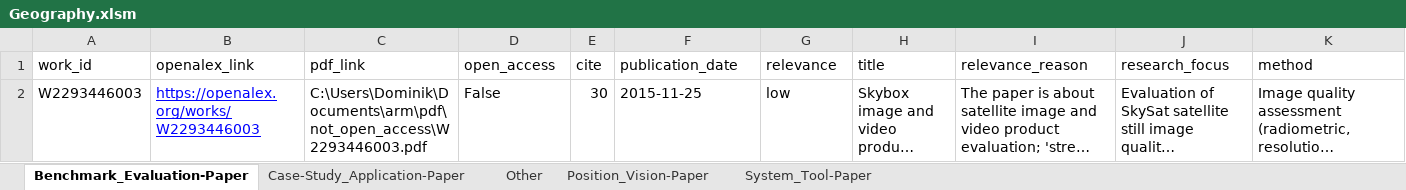
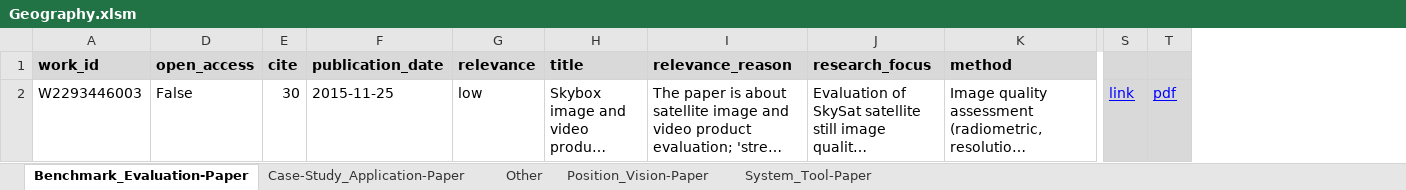
Before and after one commit to dkrakau/arm, an Excel workbook: evaluation/excel/Geography.xlsm, sheet Benchmark_Evaluation-Paper, drawn as a sheet; only a part is shown, gaps mark what is left out; long unchanged cells end in …; values as stored, in another font and other column widths than the file's, no borders; conditional formats not drawn; removed rows and columns are numbered as before the commit, all else as after; the diff covers the shown part only; the diff names each change by its address in the sheet, - before the commit and + after, or states it on an @@ line.

```diff
--- a/evaluation/excel/Geography.xlsm (sheet Benchmark_Evaluation-Paper)
+++ b/evaluation/excel/Geography.xlsm (sheet Benchmark_Evaluation-Paper)
@@ column B (openalex_link) hidden, row 2: https://openalex.org/works/W2293446003 @@
@@ column C (pdf_link) hidden, row 2: C:\Users\Dominik\Documents\arm\pdf\not_open_access\W2293446003.pdf @@
+column S, row 2: link
+column T, row 2: pdf
@@ A1 fill: none → #D9D9D9, bold: off → on @@
@@ D1:K1 fill: none → #D9D9D9, bold: off → on @@
```
Also changed, not shown: cell formats elsewhere in this sheet, sheet Position_Vision-Paper, sheet Other, sheet System_Tool-Paper, sheet Case-Study_Application-Paper, evaluation/excel/Engineering.xlsm, evaluation/excel/Geology.xlsm, 5 other files.
